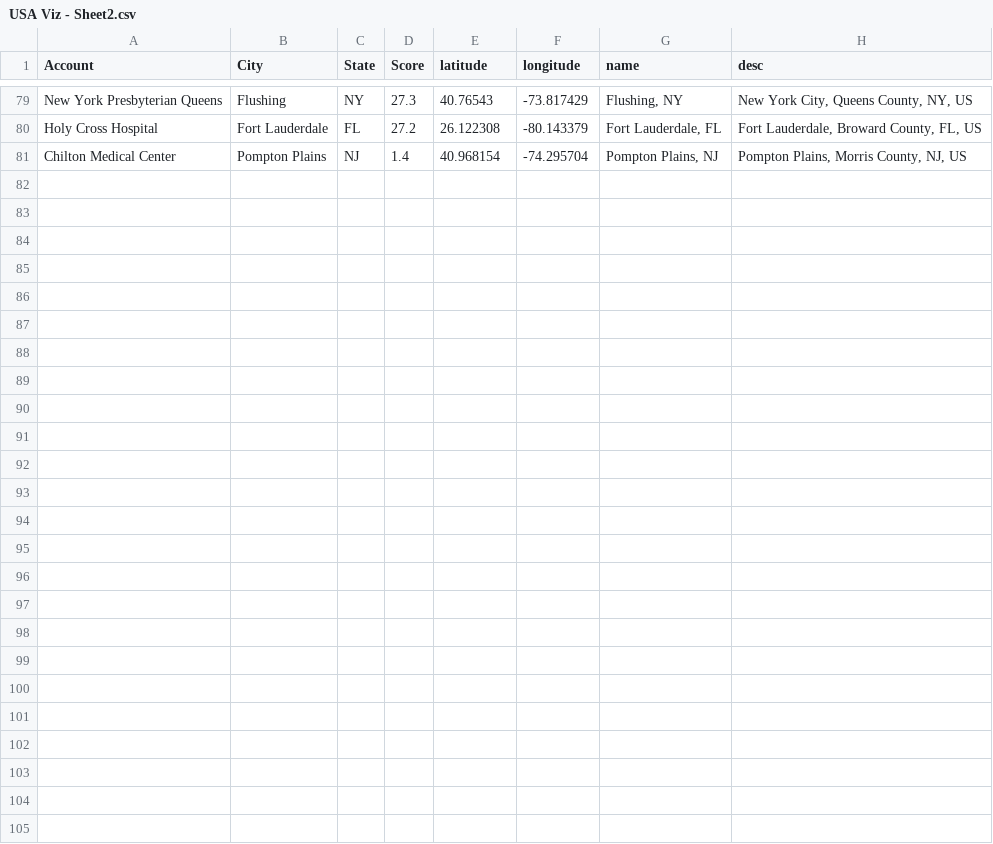
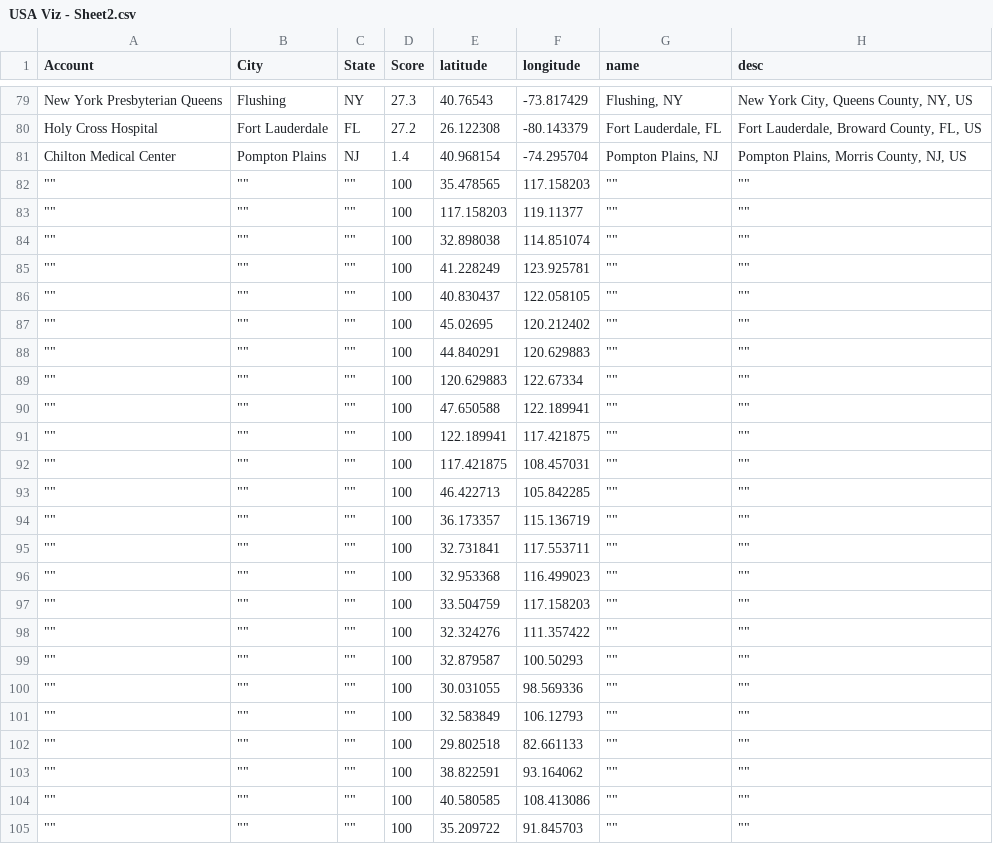
Before and after one commit to DanCTH/CipherHealth-Our-Hospitals-Map, a CSV file: USA Viz - Sheet2.csv, drawn as a sheet; only a part is shown, gaps mark what is left out.

Commit message:
Added 25 more hospitals

```diff
--- a/USA Viz - Sheet2.csv
+++ b/USA Viz - Sheet2.csv
@@ -81 +81,25 @@ Holy Cross Hospital,Fort Lauderdale,FL,27.2,26.122308,-80.143379,"Fort Lauderdal
 Chilton Medical Center,Pompton Plains,NJ,1.4,40.968154,-74.295704,"Pompton Plains, NJ","Pompton Plains, Morris County, NJ, US"
+"""""","""""","""""",100,35.478565,117.158203,"""""",""""""
+"""""","""""","""""",100,117.158203,119.11377,"""""",""""""
+"""""","""""","""""",100,32.898038,114.851074,"""""",""""""
+"""""","""""","""""",100,41.228249,123.925781,"""""",""""""
+"""""","""""","""""",100,40.830437,122.058105,"""""",""""""
+"""""","""""","""""",100,45.02695,120.212402,"""""",""""""
+"""""","""""","""""",100,44.840291,120.629883,"""""",""""""
+"""""","""""","""""",100,120.629883,122.67334,"""""",""""""
+"""""","""""","""""",100,47.650588,122.189941,"""""",""""""
+"""""","""""","""""",100,122.189941,117.421875,"""""",""""""
+"""""","""""","""""",100,117.421875,108.457031,"""""",""""""
+"""""","""""","""""",100,46.422713,105.842285,"""""",""""""
+"""""","""""","""""",100,36.173357,115.136719,"""""",""""""
+"""""","""""","""""",100,32.731841,117.553711,"""""",""""""
+"""""","""""","""""",100,32.953368,116.499023,"""""",""""""
+"""""","""""","""""",100,33.504759,117.158203,"""""",""""""
+"""""","""""","""""",100,32.324276,111.357422,"""""",""""""
+"""""","""""","""""",100,32.879587,100.50293,"""""",""""""
+"""""","""""","""""",100,30.031055,98.569336,"""""",""""""
+"""""","""""","""""",100,32.583849,106.12793,"""""",""""""
+"""""","""""","""""",100,29.802518,82.661133,"""""",""""""
+"""""","""""","""""",100,38.822591,93.164062,"""""",""""""
+"""""","""""","""""",100,40.580585,108.413086,"""""",""""""
+"""""","""""","""""",100,35.209722,91.845703,"""""",""""""
```
